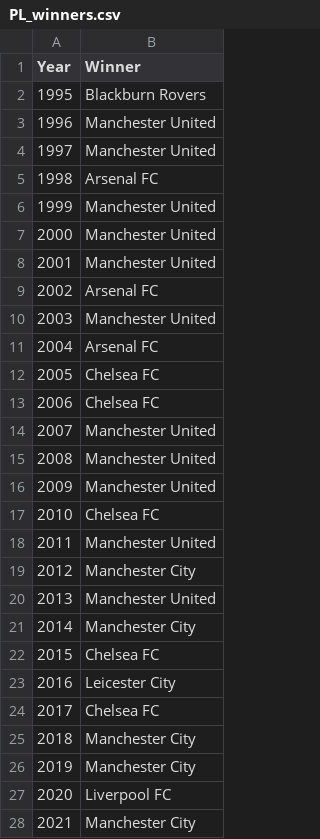
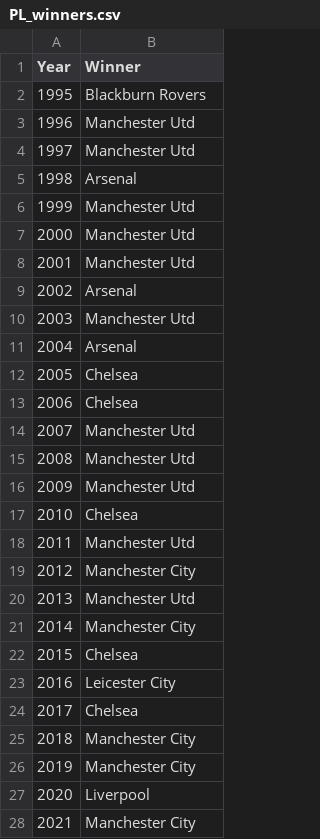
Before and after one commit to cmmm976/Ballond-OrPrediction, a CSV file: data/PL_winners.csv, drawn as a sheet.

```diff
--- a/data/PL_winners.csv
+++ b/data/PL_winners.csv
@@ -2,27 +2,27 @@ Year,Winner
 1995,Blackburn Rovers
-1996,Manchester United
-1997,Manchester United
-1998,Arsenal FC
-1999,Manchester United
-2000,Manchester United
-2001,Manchester United
-2002,Arsenal FC
-2003,Manchester United
-2004,Arsenal FC
-2005,Chelsea FC
-2006,Chelsea FC
-2007,Manchester United
-2008,Manchester United
-2009,Manchester United
-2010,Chelsea FC
-2011,Manchester United
+1996,Manchester Utd
+1997,Manchester Utd
+1998,Arsenal
+1999,Manchester Utd
+2000,Manchester Utd
+2001,Manchester Utd
+2002,Arsenal
+2003,Manchester Utd
+2004,Arsenal
+2005,Chelsea
+2006,Chelsea
+2007,Manchester Utd
+2008,Manchester Utd
+2009,Manchester Utd
+2010,Chelsea
+2011,Manchester Utd
 2012,Manchester City
-2013,Manchester United
+2013,Manchester Utd
 2014,Manchester City
-2015,Chelsea FC
+2015,Chelsea
 2016,Leicester City
-2017,Chelsea FC
+2017,Chelsea
 2018,Manchester City
 2019,Manchester City
-2020,Liverpool FC
+2020,Liverpool
 2021,Manchester City
```
Also changed, not shown: data/Bundesliga_winners.csv, data/C3_Winners.csv, 5 other files.
